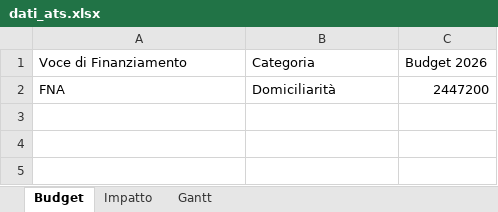
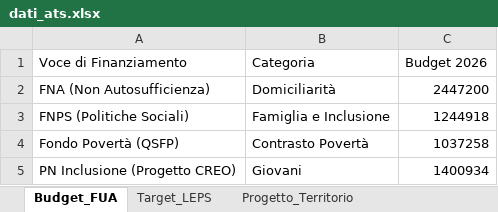
Before and after one commit to rospa12/cruscotto-ats, an Excel workbook: dati_ats.xlsx, sheet Budget_FUA, drawn as a sheet; values as stored, in another font and other column widths than the file's, no borders; the diff names each change by its address in the sheet, - before the commit and + after, or states it on an @@ line.

```diff
--- a/dati_ats.xlsx (sheet Budget_FUA)
+++ b/dati_ats.xlsx (sheet Budget_FUA)
-sheet tab: Budget
+sheet tab: Budget_FUA
-sheet tab: Impatto
+sheet tab: Target_LEPS
-sheet tab: Gantt
+sheet tab: Progetto_Territorio
-A2 (Voce di Finanziamento): FNA
+A2 (Voce di Finanziamento): FNA (Non Autosufficienza)
+row 3: FNPS (Politiche Sociali) | Famiglia e Inclusione | 1244918
+row 4: Fondo Povertà (QSFP) | Contrasto Povertà | 1037258
+row 5: PN Inclusione (Progetto CREO) | Giovani | 1400934
```
Also changed, not shown: sheet Progetto_Territorio, sheet Target_LEPS, 1 other file.
